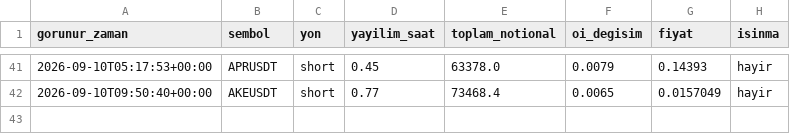
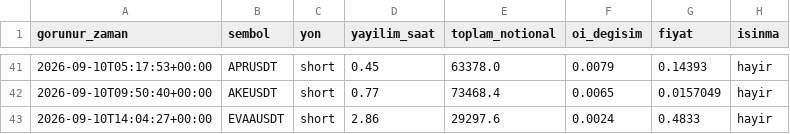
Before and after one commit to varmlx/balina-dedektor, a CSV file: olaylar.csv, drawn as a sheet; only a part is shown, gaps mark what is left out.

```diff
--- a/olaylar.csv
+++ b/olaylar.csv
@@ -42 +42,2 @@ gorunur_zaman,sembol,yon,yayilim_saat,toplam_notional,oi_degisim,fiyat,isinma
 2026-09-10T09:50:40+00:00,AKEUSDT,short,0.77,73468.4,0.0065,0.0157049,hayir
+2026-09-10T14:04:27+00:00,EVAAUSDT,short,2.86,29297.6,0.0024,0.4833,hayir
```
Also changed, not shown: 2 other files.
